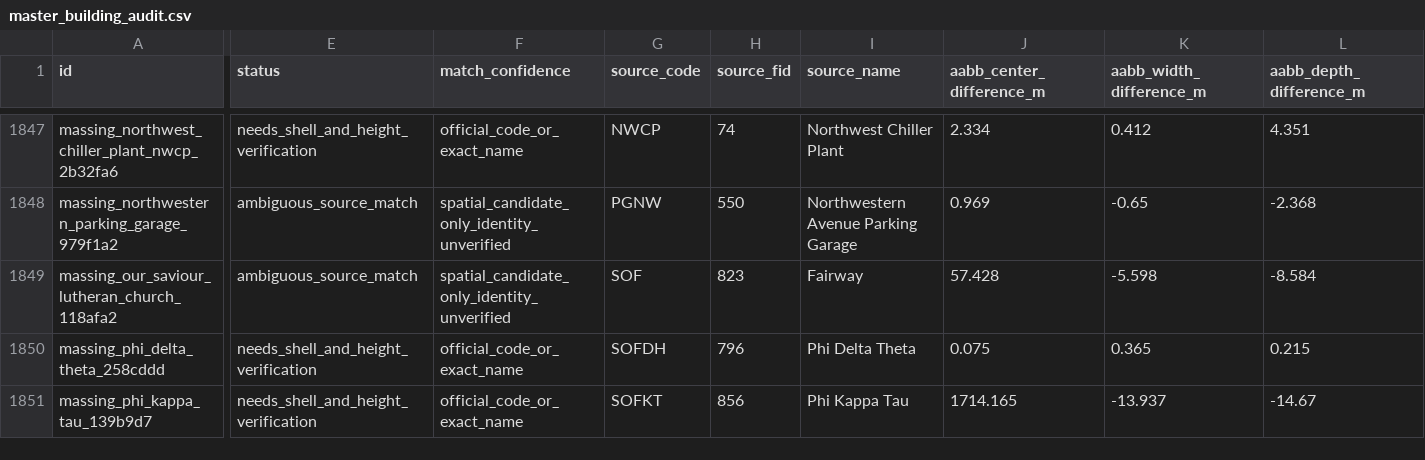
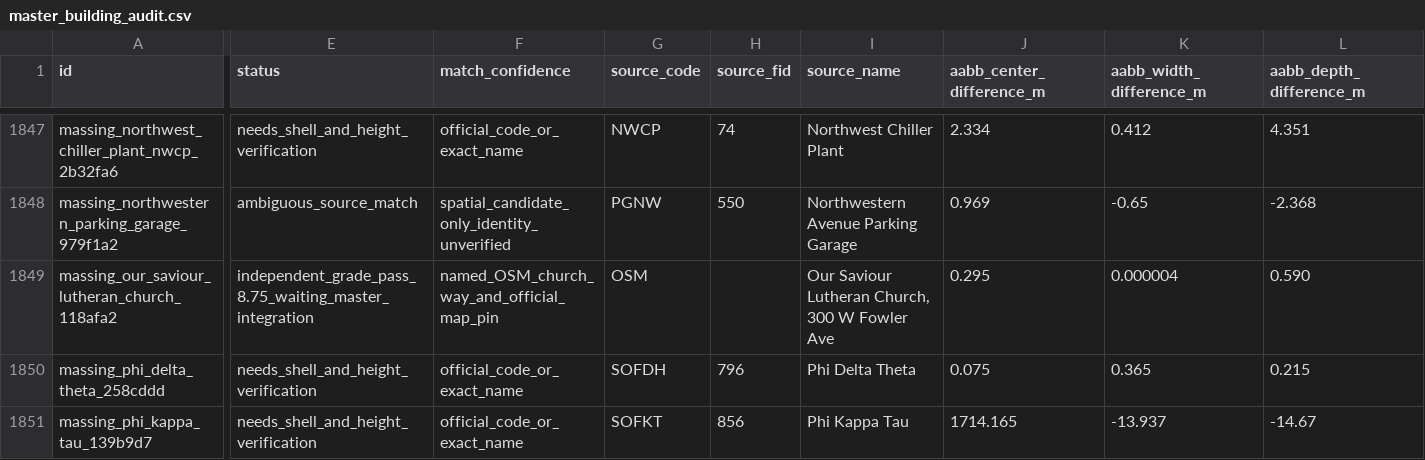
Before and after one commit to TobinPalmer/PurdueBlender, a CSV file: audit/master_building_audit.csv, drawn as a sheet; only a part is shown, gaps mark what is left out; the diff covers the shown part only; the diff names each change by its address in the sheet, - before the commit and + after, or states it on an @@ line.

Commit message:
Index graded Our Saviour Lutheran Church model

```diff
--- a/audit/master_building_audit.csv
+++ b/audit/master_building_audit.csv
-E1849 (status): ambiguous_source_match
+E1849 (status): independent_grade_pass_8.75_waiting_master_integration
-F1849 (match_confidence): spatial_candidate_only_identity_unverified
+F1849 (match_confidence): named_OSM_church_way_and_official_map_pin
-G1849 (source_code): SOF
+G1849 (source_code): OSM
-H1849 (source_fid): 823
+H1849 (source_fid): (empty)
-I1849 (source_name): Fairway
+I1849 (source_name): Our Saviour Lutheran Church, 300 W Fowler Ave
-J1849 (aabb_center_difference_m): 57.428
+J1849 (aabb_center_difference_m): 0.295
-K1849 (aabb_width_difference_m): -5.598
+K1849 (aabb_width_difference_m): 0.000004
-L1849 (aabb_depth_difference_m): -8.584
+L1849 (aabb_depth_difference_m): 0.590
```
Also changed, not shown: 12 edited cells elsewhere in this file, 5 other files.
